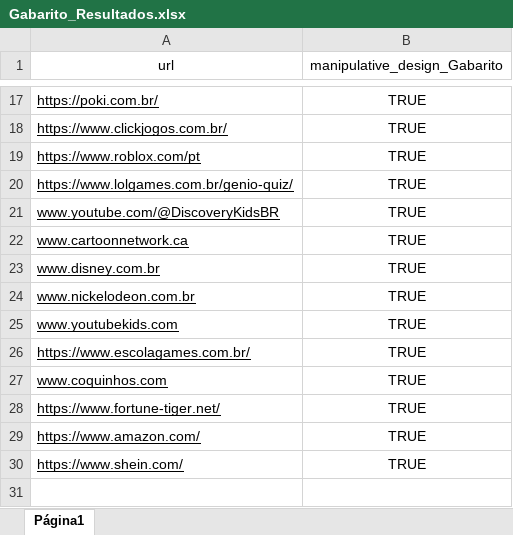
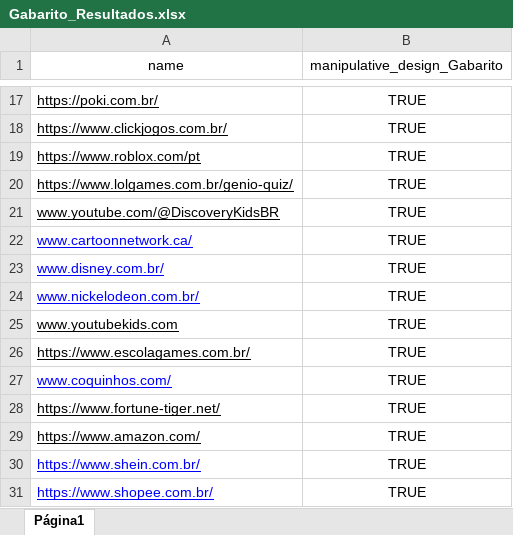
Before and after one commit to ArthurF36/Sites_Design_Manipulativos, an Excel workbook: Data/Gabarito_Resultados.xlsx, sheet Página1, drawn as a sheet; only a part is shown, gaps mark what is left out; values as stored, in another font and other column widths than the file's, no borders; charts and pictures not drawn; the diff names each change by its address in the sheet, - before the commit and + after, or states it on an @@ line.

```diff
--- a/Data/Gabarito_Resultados.xlsx (sheet Página1)
+++ b/Data/Gabarito_Resultados.xlsx (sheet Página1)
-A1: url
+A1: name
-A22 (name): www.cartoonnetwork.ca
+A22 (name): www.cartoonnetwork.ca/
-A22:A24 text colour: black
+A22:A24 text colour: #0000FF
-A23 (name): www.disney.com.br
+A23 (name): www.disney.com.br/
-A24 (name): www.nickelodeon.com.br
+A24 (name): www.nickelodeon.com.br/
-A27 (name): www.coquinhos.com
+A27 (name): www.coquinhos.com/
-A27 text colour: black
+A27 text colour: #0000FF
-A30 (name): https://www.shein.com/
+A30 (name): https://www.shein.com.br/
-A30 text colour: black
+A30 text colour: #0000FF
+row 31: https://www.shopee.com.br/ | TRUE
```
Also changed, not shown: 3 other files.
